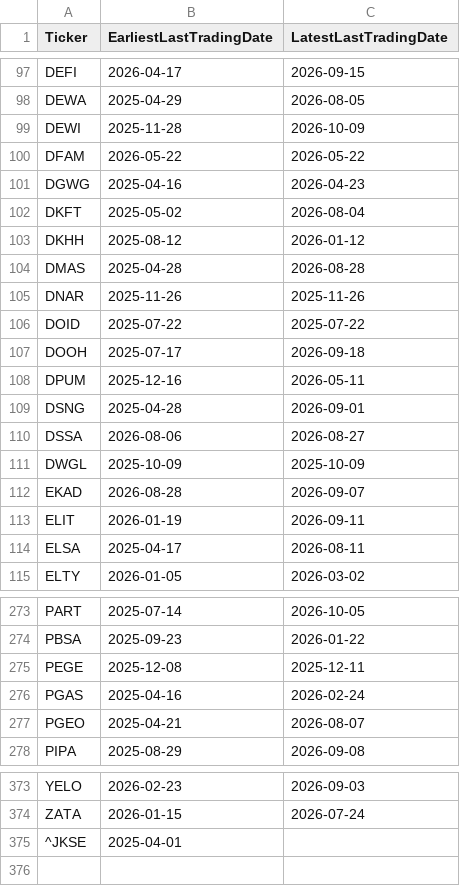
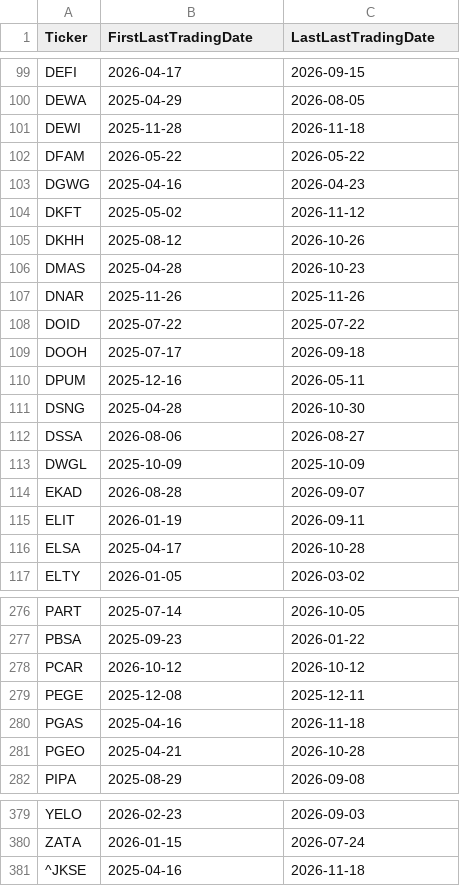
Before and after one commit to Alivanza/idx-bei, a CSV file: backtest_kit/tickers_needed.csv, drawn as a sheet; only a part is shown, gaps mark what is left out; the diff covers the shown part only.

```diff
--- a/backtest_kit/tickers_needed.csv
+++ b/backtest_kit/tickers_needed.csv
@@ -1 +1 @@
-Ticker,EarliestLastTradingDate,LatestLastTradingDate
+Ticker,FirstLastTradingDate,LastLastTradingDate
@@ -98,8 +100,8 @@ DEFI,2026-04-17,2026-09-15
 DEWA,2025-04-29,2026-08-05
-DEWI,2025-11-28,2026-10-09
+DEWI,2025-11-28,2026-11-18
 DFAM,2026-05-22,2026-05-22
 DGWG,2025-04-16,2026-04-23
-DKFT,2025-05-02,2026-08-04
-DKHH,2025-08-12,2026-01-12
-DMAS,2025-04-28,2026-08-28
+DKFT,2025-05-02,2026-11-12
+DKHH,2025-08-12,2026-10-26
+DMAS,2025-04-28,2026-10-23
 DNAR,2025-11-26,2025-11-26
@@ -108,3 +110,3 @@ DOOH,2025-07-17,2026-09-18
 DPUM,2025-12-16,2026-05-11
-DSNG,2025-04-28,2026-09-01
+DSNG,2025-04-28,2026-10-30
 DSSA,2026-08-06,2026-08-27
@@ -113,3 +115,3 @@ EKAD,2026-08-28,2026-09-07
 ELIT,2026-01-19,2026-09-11
-ELSA,2025-04-17,2026-08-11
+ELSA,2025-04-17,2026-10-28
 ELTY,2026-01-05,2026-03-02
@@ -274,5 +277,6 @@ PART,2025-07-14,2026-10-05
 PBSA,2025-09-23,2026-01-22
+PCAR,2026-10-12,2026-10-12
 PEGE,2025-12-08,2025-12-11
-PGAS,2025-04-16,2026-02-24
-PGEO,2025-04-21,2026-08-07
+PGAS,2025-04-16,2026-11-18
+PGEO,2025-04-21,2026-10-28
 PIPA,2025-08-29,2026-09-08
@@ -374,2 +380,2 @@ YELO,2026-02-23,2026-09-03
 ZATA,2026-01-15,2026-07-24
-^JKSE,2025-04-01,
+^JKSE,2025-04-16,2026-11-18
```
Also changed, not shown: 5 added rows and 50 edited cells elsewhere in this file, 5 other files.
